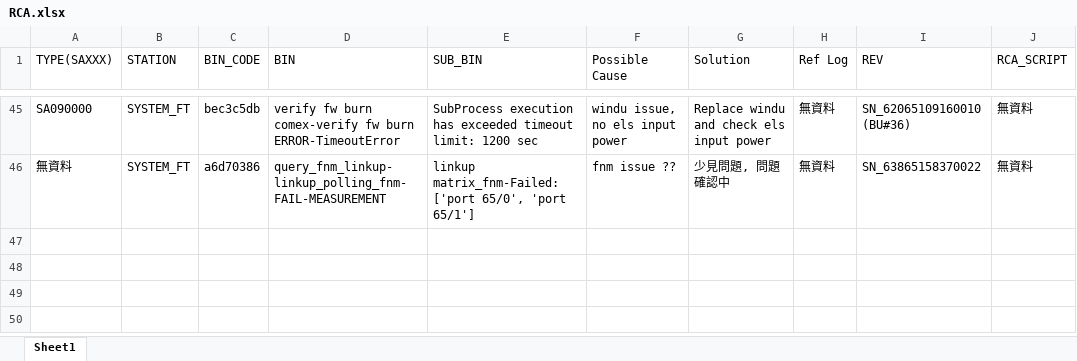
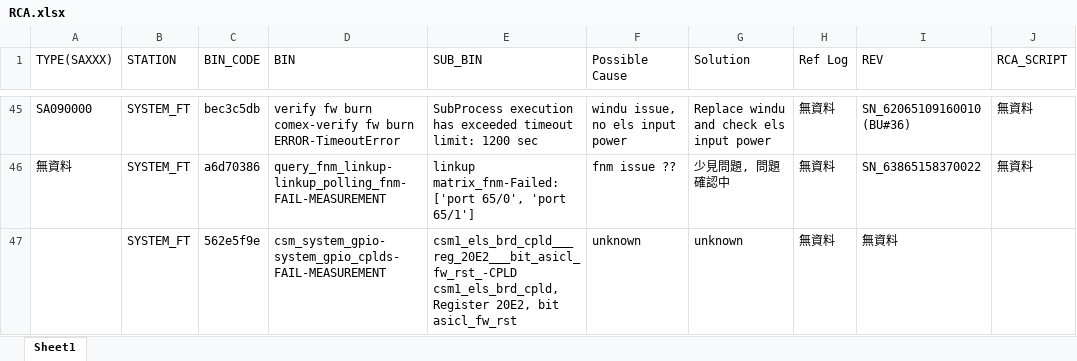
Before and after one commit to Kim-SWRD/Chameleon_test, an Excel workbook: RCA.xlsx, sheet Sheet1, drawn as a sheet; only a part is shown, gaps mark what is left out; values as stored, in another font and other column widths than the file's, no borders; the diff names each change by its address in the sheet, - before the commit and + after, or states it on an @@ line.

Commit message:
Add new SOP via Streamlit

```diff
--- a/RCA.xlsx (sheet Sheet1)
+++ b/RCA.xlsx (sheet Sheet1)
+row 47:  | SYSTEM_FT | 562e5f9e | csm_system_gpio-system_gpio_cplds-FAIL-MEASUREMENT | csm1_els_brd_cpld___reg_20E2___bit_asicl_fw_rst_-CPLD csm1_els_brd_cpld, Register 20E2, bit asicl_fw_rst | unknown | unknown | 無資料 | 無資料
```
